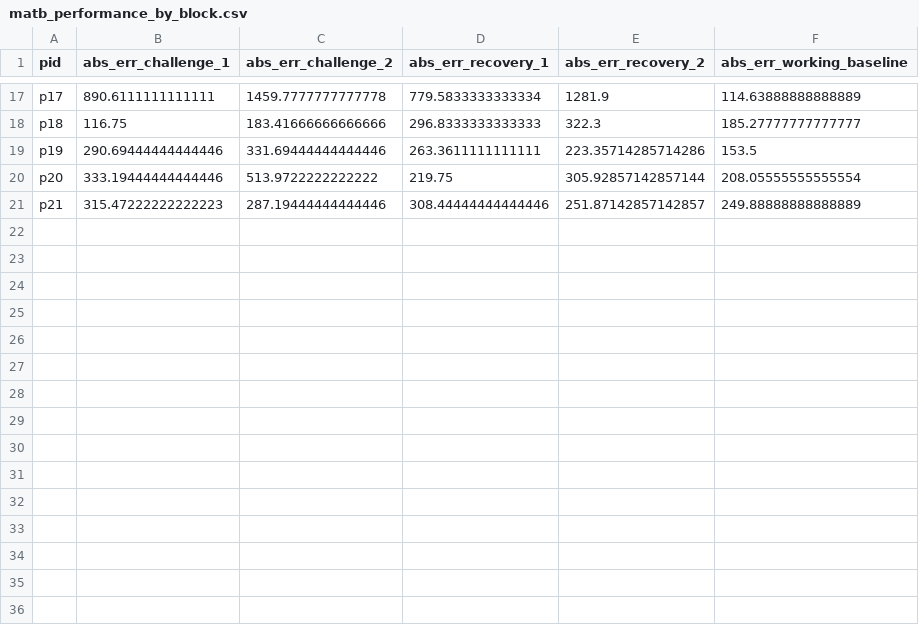
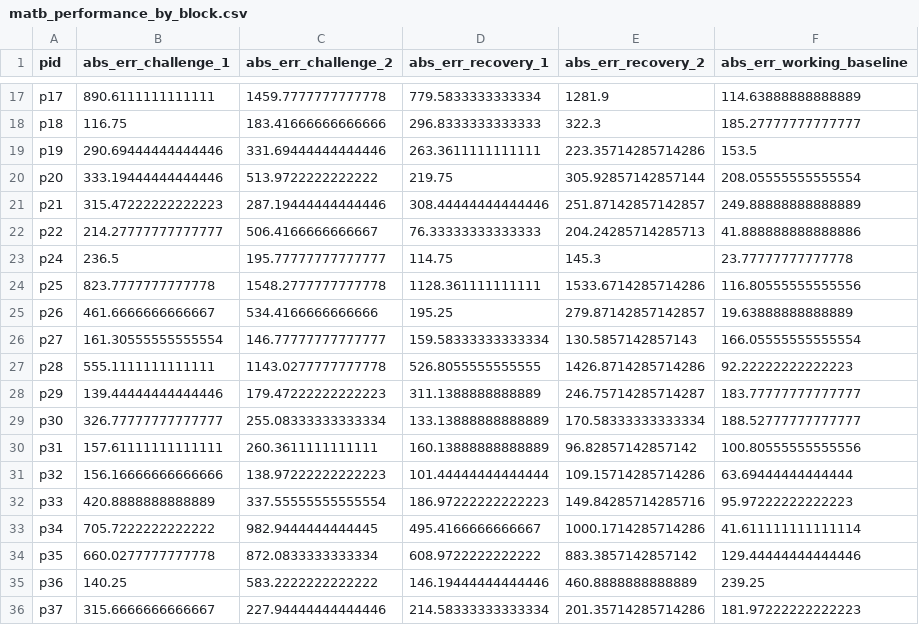
Before and after one commit to bamurth/MyndOS-Reaponse, a CSV file: results/tables/matb_performance_by_block.csv, drawn as a sheet; only a part is shown, gaps mark what is left out.

```diff
--- a/results/tables/matb_performance_by_block.csv
+++ b/results/tables/matb_performance_by_block.csv
@@ -21 +21,16 @@ p20,333.19444444444446,513.9722222222222,219.75,305.92857142857144,208.055555555
 p21,315.47222222222223,287.19444444444446,308.44444444444446,251.87142857142857,249.88888888888889
+p22,214.27777777777777,506.4166666666667,76.33333333333333,204.24285714285713,41.888888888888886
+p24,236.5,195.77777777777777,114.75,145.3,23.77777777777778
+p25,823.7777777777778,1548.2777777777778,1128.361111111111,1533.6714285714286,116.80555555555556
+p26,461.6666666666667,534.4166666666666,195.25,279.87142857142857,19.63888888888889
+p27,161.30555555555554,146.77777777777777,159.58333333333334,130.5857142857143,166.05555555555554
+p28,555.1111111111111,1143.0277777777778,526.8055555555555,1426.8714285714286,92.22222222222223
+p29,139.44444444444446,179.47222222222223,311.1388888888889,246.75714285714287,183.77777777777777
+p30,326.77777777777777,255.08333333333334,133.13888888888889,170.58333333333334,188.52777777777777
+p31,157.61111111111111,260.3611111111111,160.13888888888889,96.82857142857142,100.80555555555556
+p32,156.16666666666666,138.97222222222223,101.44444444444444,109.15714285714286,63.69444444444444
+p33,420.8888888888889,337.55555555555554,186.97222222222223,149.84285714285716,95.97222222222223
+p34,705.7222222222222,982.9444444444445,495.4166666666667,1000.1714285714286,41.611111111111114
+p35,660.0277777777778,872.0833333333334,608.9722222222222,883.3857142857142,129.44444444444446
+p36,140.25,583.2222222222222,146.19444444444446,460.8888888888889,239.25
+p37,315.6666666666667,227.94444444444446,214.58333333333334,201.35714285714286,181.97222222222223
```
Also changed, not shown: results/tables/matb_prediction_participant_mae.csv, 13 other files.
